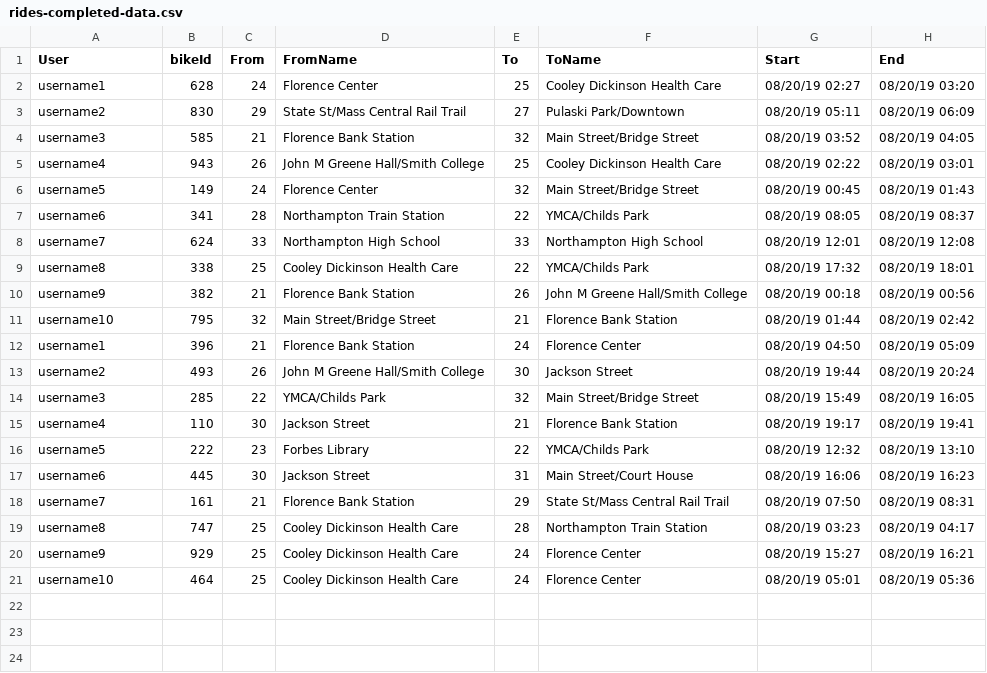
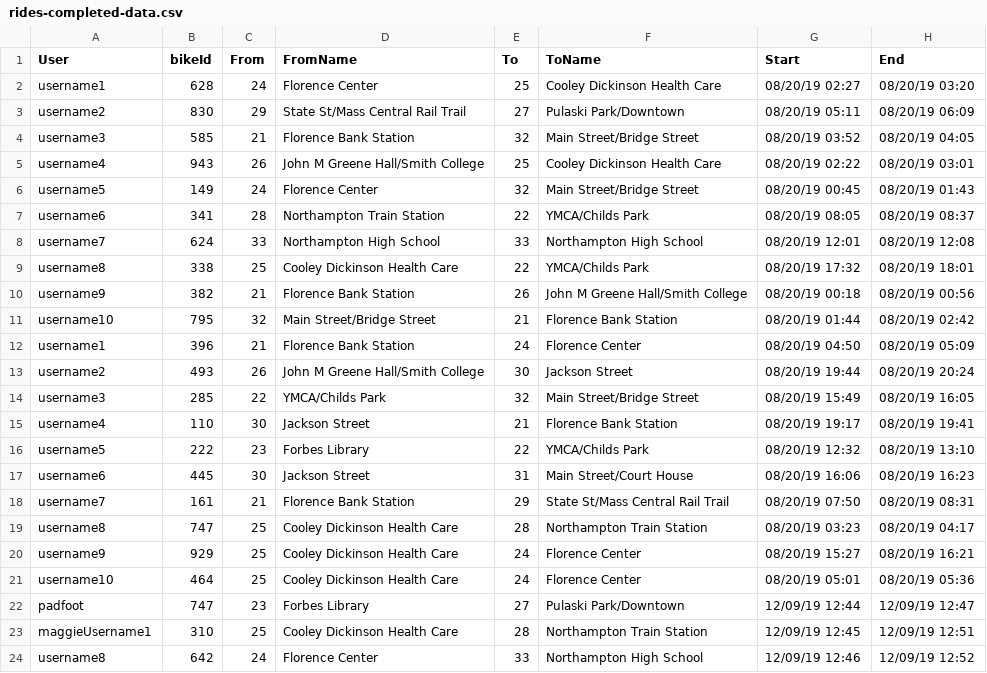
Before and after one commit to crystallistic/ValleyBikeSimA45, a CSV file: ValleyBikeSimA45/data-files/rides-completed-data.csv, drawn as a sheet; the diff names each change by its address in the sheet, - before the commit and + after, or states it on an @@ line.

```diff
--- a/ValleyBikeSimA45/data-files/rides-completed-data.csv
+++ b/ValleyBikeSimA45/data-files/rides-completed-data.csv
+row 22: padfoot | 747 | 23 | Forbes Library | 27 | Pulaski Park/Downtown | 12/09/19 12:44 | 12/09/19 12:47
+row 23: maggieUsername1 | 310 | 25 | Cooley Dickinson Health Care | 28 | Northampton Train Station | 12/09/19 12:45 | 12/09/19 12:51
+row 24: username8 | 642 | 24 | Florence Center | 33 | Northampton High School | 12/09/19 12:46 | 12/09/19 12:52
```
Also changed, not shown: ValleyBikeSimA45/data-files/bike-data.csv, ValleyBikeSimA45/data-files/station-data.csv, 8 other files.
